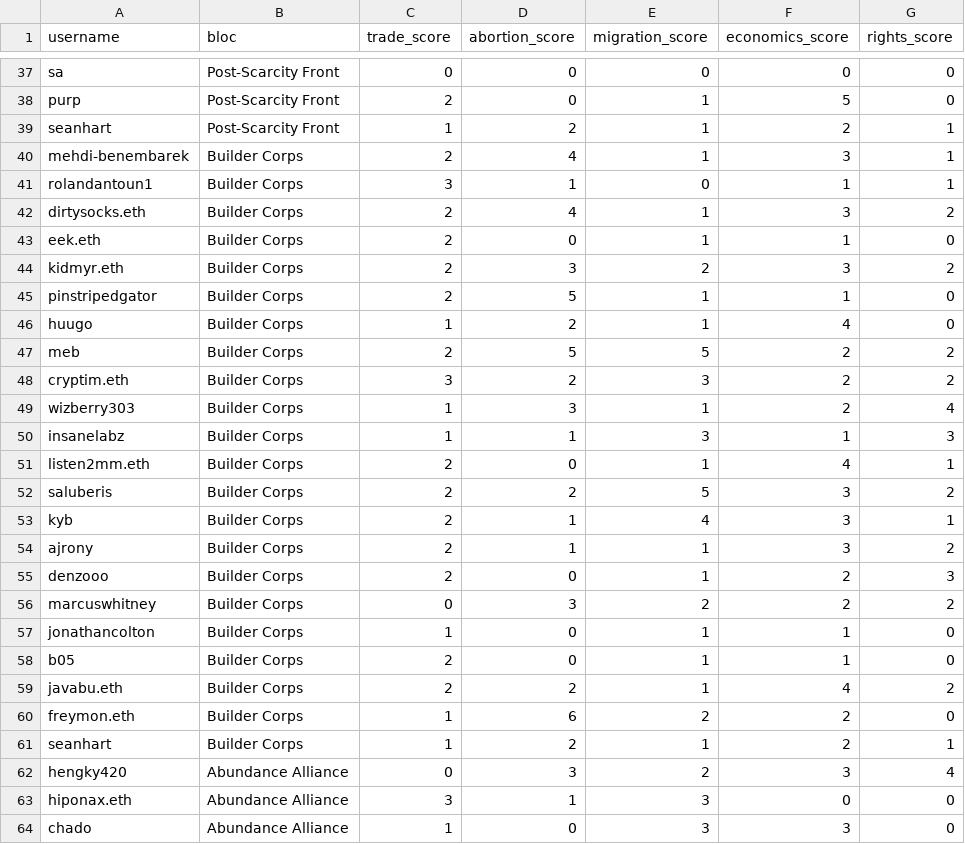
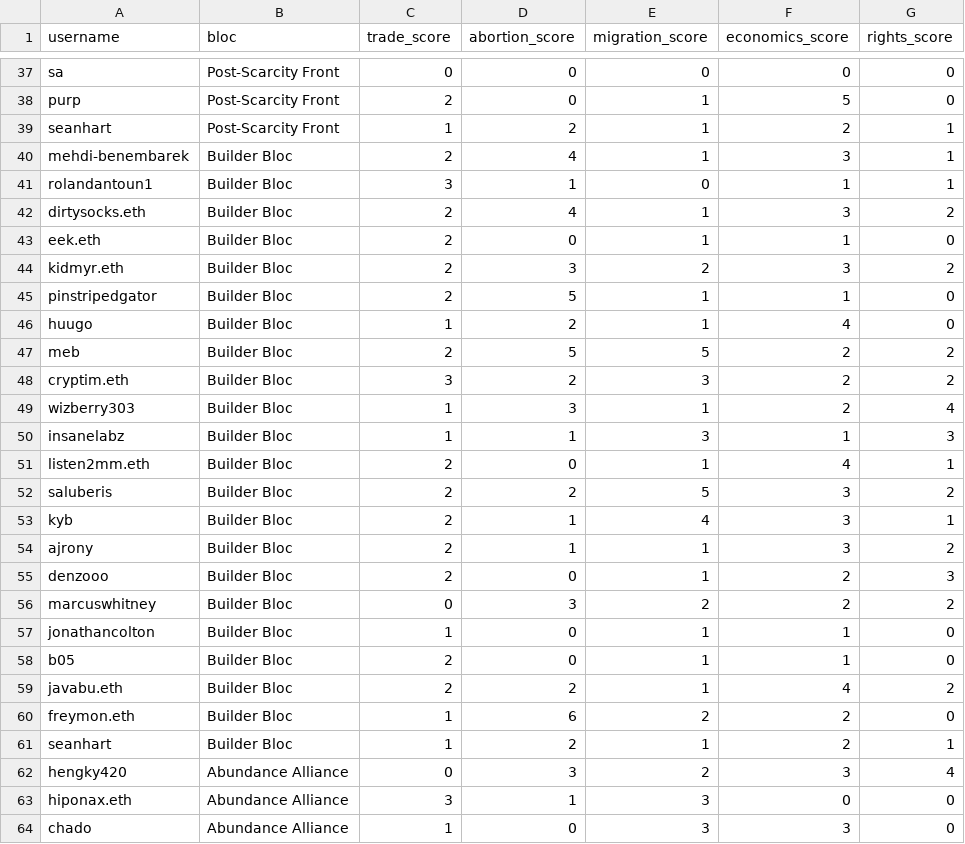
Before and after one commit to seanbhart/squares, a CSV file: analytics/alliance_memberships.csv, drawn as a sheet; only a part is shown, gaps mark what is left out; the diff covers the shown part only.

Commit message:
bloc renames, icons on filters

```diff
--- a/analytics/alliance_memberships.csv
+++ b/analytics/alliance_memberships.csv
@@ -39,24 +39,24 @@ purp,Post-Scarcity Front,2,0,1,5,0
 seanhart,Post-Scarcity Front,1,2,1,2,1
-mehdi-benembarek,Builder Corps,2,4,1,3,1
-rolandantoun1,Builder Corps,3,1,0,1,1
-dirtysocks.eth,Builder Corps,2,4,1,3,2
-eek.eth,Builder Corps,2,0,1,1,0
-kidmyr.eth,Builder Corps,2,3,2,3,2
-pinstripedgator,Builder Corps,2,5,1,1,0
-huugo,Builder Corps,1,2,1,4,0
-meb,Builder Corps,2,5,5,2,2
-cryptim.eth,Builder Corps,3,2,3,2,2
-wizberry303,Builder Corps,1,3,1,2,4
-insanelabz,Builder Corps,1,1,3,1,3
-listen2mm.eth,Builder Corps,2,0,1,4,1
-saluberis,Builder Corps,2,2,5,3,2
-kyb,Builder Corps,2,1,4,3,1
-ajrony,Builder Corps,2,1,1,3,2
-denzooo,Builder Corps,2,0,1,2,3
-marcuswhitney,Builder Corps,0,3,2,2,2
-jonathancolton,Builder Corps,1,0,1,1,0
-b05,Builder Corps,2,0,1,1,0
-javabu.eth,Builder Corps,2,2,1,4,2
-freymon.eth,Builder Corps,1,6,2,2,0
-seanhart,Builder Corps,1,2,1,2,1
+mehdi-benembarek,Builder Bloc,2,4,1,3,1
+rolandantoun1,Builder Bloc,3,1,0,1,1
+dirtysocks.eth,Builder Bloc,2,4,1,3,2
+eek.eth,Builder Bloc,2,0,1,1,0
+kidmyr.eth,Builder Bloc,2,3,2,3,2
+pinstripedgator,Builder Bloc,2,5,1,1,0
+huugo,Builder Bloc,1,2,1,4,0
+meb,Builder Bloc,2,5,5,2,2
+cryptim.eth,Builder Bloc,3,2,3,2,2
+wizberry303,Builder Bloc,1,3,1,2,4
+insanelabz,Builder Bloc,1,1,3,1,3
+listen2mm.eth,Builder Bloc,2,0,1,4,1
+saluberis,Builder Bloc,2,2,5,3,2
+kyb,Builder Bloc,2,1,4,3,1
+ajrony,Builder Bloc,2,1,1,3,2
+denzooo,Builder Bloc,2,0,1,2,3
+marcuswhitney,Builder Bloc,0,3,2,2,2
+jonathancolton,Builder Bloc,1,0,1,1,0
+b05,Builder Bloc,2,0,1,1,0
+javabu.eth,Builder Bloc,2,2,1,4,2
+freymon.eth,Builder Bloc,1,6,2,2,0
+seanhart,Builder Bloc,1,2,1,2,1
 hengky420,Abundance Alliance,0,3,2,3,4
```
Also changed, not shown: 20 edited cells elsewhere in this file, analytics/near_miss_users.csv, 10 other files.
